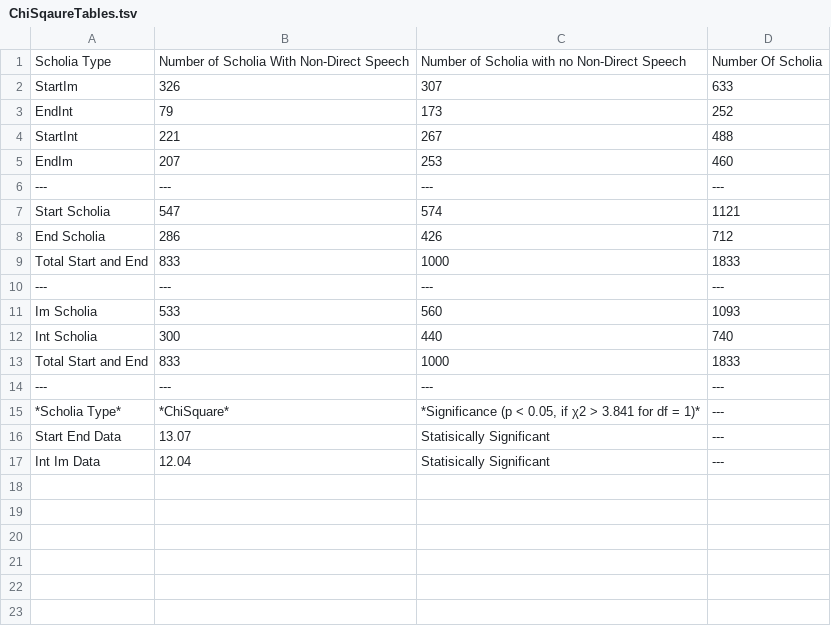
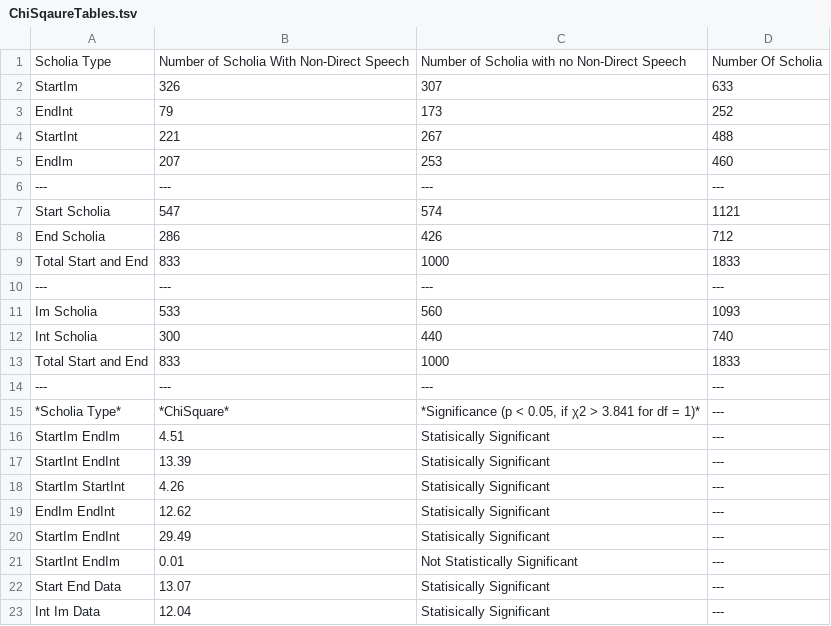
Before and after one commit to cjschu17/Thesis2016-2017, a TSV file: Data/DiscourseData/TextualScholia/ChiSqaureTables.tsv, drawn as a sheet; the diff names each change by its address in the sheet, - before the commit and + after, or states it on an @@ line.

Commit message:
Update ChiSqaureTables.tsv

```diff
--- a/Data/DiscourseData/TextualScholia/ChiSqaureTables.tsv
+++ b/Data/DiscourseData/TextualScholia/ChiSqaureTables.tsv
+row 16: StartIm EndIm | 4.51 | Statisically Significant | ---
+row 17: StartInt EndInt | 13.39 | Statisically Significant | ---
+row 18: StartIm StartInt | 4.26 | Statisically Significant | ---
+row 19: EndIm EndInt | 12.62 | Statisically Significant | ---
+row 20: StartIm EndInt | 29.49 | Statisically Significant | ---
+row 21: StartInt EndIm | 0.01 | Not Statistically Significant | ---
```
